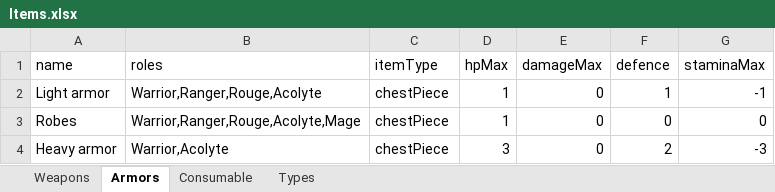
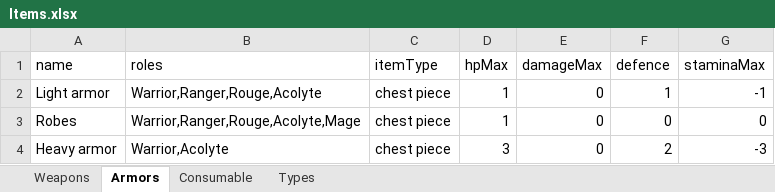
Before and after one commit to Worrador/TextBasedRPG, an Excel workbook: OpenWorld/Resources/Items.xlsx, sheet Armors, drawn as a sheet; values as stored, in another font and other column widths than the file's, no borders; the diff names each change by its address in the sheet, - before the commit and + after, or states it on an @@ line.

Commit message:
new items excel

```diff
--- a/OpenWorld/Resources/Items.xlsx (sheet Armors)
+++ b/OpenWorld/Resources/Items.xlsx (sheet Armors)
-C2:C4 (itemType): chestPiece
+C2:C4 (itemType): chest piece
```
Also changed, not shown: sheet Weapons, sheet Consumable, 8 other files.
